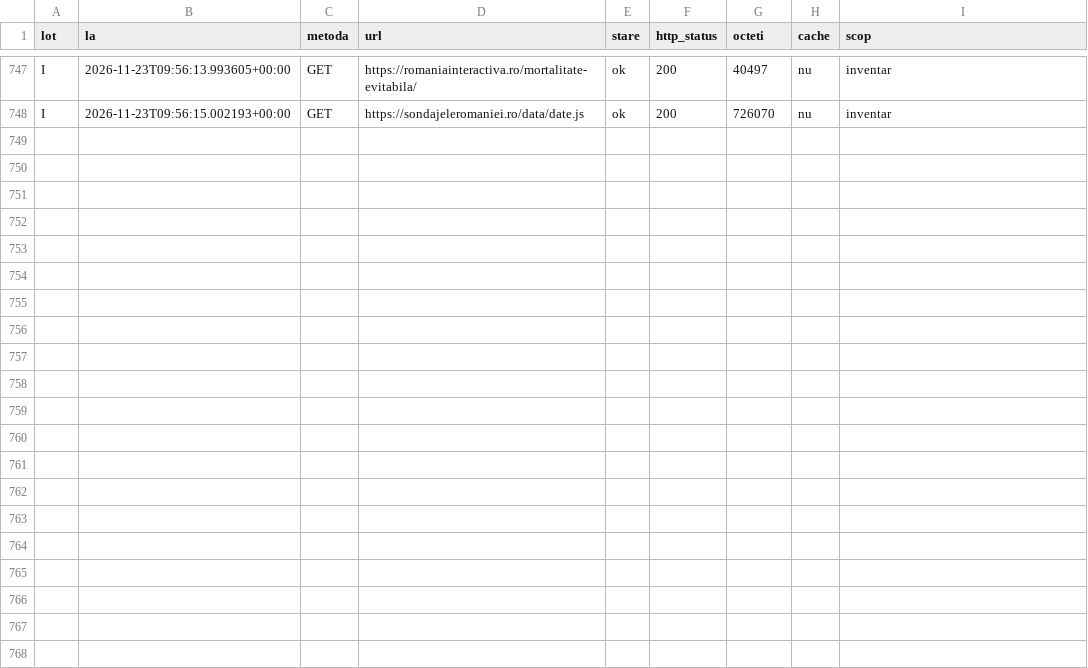
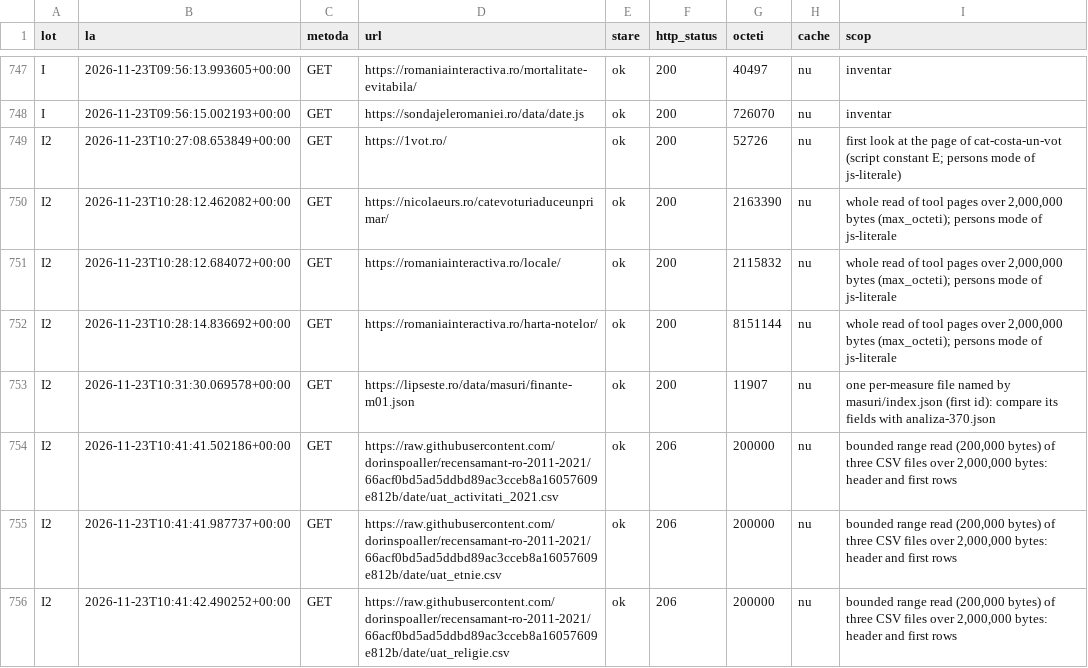
Before and after one commit to gov2-ro/awesome-civtech-ro, a CSV file: data/taxonomy-v2/observatii/inventare/jurnal-cereri.csv, drawn as a sheet; only a part is shown, gaps mark what is left out.

```diff
--- a/data/taxonomy-v2/observatii/inventare/jurnal-cereri.csv
+++ b/data/taxonomy-v2/observatii/inventare/jurnal-cereri.csv
@@ -748 +748,9 @@ I,2026-11-23T09:56:13.993605+00:00,GET,https://romaniainteractiva.ro/mortalitate
 I,2026-11-23T09:56:15.002193+00:00,GET,https://sondajeleromaniei.ro/data/date.js,ok,200,726070,nu,inventar
+I2,2026-11-23T10:27:08.653849+00:00,GET,https://1vot.ro/,ok,200,52726,nu,first look at the page of cat-costa-un-vot (script constant E; persons mode of js-literale)
+I2,2026-11-23T10:28:12.462082+00:00,GET,https://nicolaeurs.ro/catevoturiaduceunprimar/,ok,200,2163390,nu,"whole read of tool pages over 2,000,000 bytes (max_octeti); persons mode of js-literale"
+I2,2026-11-23T10:28:12.684072+00:00,GET,https://romaniainteractiva.ro/locale/,ok,200,2115832,nu,"whole read of tool pages over 2,000,000 bytes (max_octeti); persons mode of js-literale"
+I2,2026-11-23T10:28:14.836692+00:00,GET,https://romaniainteractiva.ro/harta-notelor/,ok,200,8151144,nu,"whole read of tool pages over 2,000,000 bytes (max_octeti); persons mode of js-literale"
+I2,2026-11-23T10:31:30.069578+00:00,GET,https://lipseste.ro/data/masuri/finante-m01.json,ok,200,11907,nu,one per-measure file named by masuri/index.json (first id): compare its fields with analiza-370.json
+I2,2026-11-23T10:41:41.502186+00:00,GET,https://raw.githubusercontent.com/dorinspoaller/recensamant-ro-2011-2021/66acf0bd5ad5ddbd89ac3cceb8a16057609e812b/date/uat_activitati_2021.csv,ok,206,200000,nu,"bounded range read (200,000 bytes) of three CSV files over 2,000,000 bytes: header and first rows"
+I2,2026-11-23T10:41:41.987737+00:00,GET,https://raw.githubusercontent.com/dorinspoaller/recensamant-ro-2011-2021/66acf0bd5ad5ddbd89ac3cceb8a16057609e812b/date/uat_etnie.csv,ok,206,200000,nu,"bounded range read (200,000 bytes) of three CSV files over 2,000,000 bytes: header and first rows"
+I2,2026-11-23T10:41:42.490252+00:00,GET,https://raw.githubusercontent.com/dorinspoaller/recensamant-ro-2011-2021/66acf0bd5ad5ddbd89ac3cceb8a16057609e812b/date/uat_religie.csv,ok,206,200000,nu,"bounded range read (200,000 bytes) of three CSV files over 2,000,000 bytes: header and first rows"
```
Also changed, not shown: data/taxonomy-v2/observatii/inventare/acoperire.csv, data/taxonomy-v2/observatii/inventare/persoane-false-positives.csv, 22 other files.
